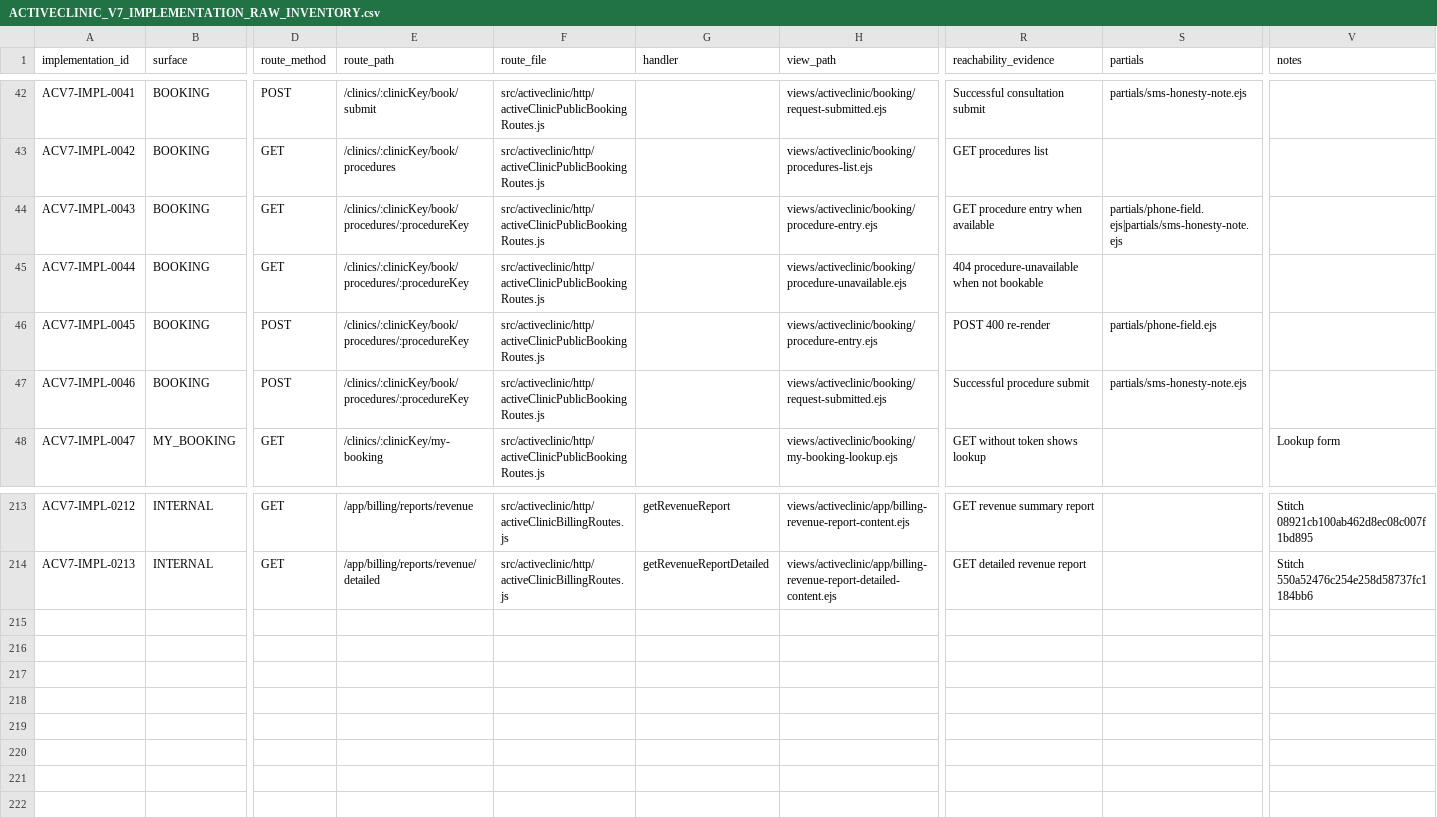
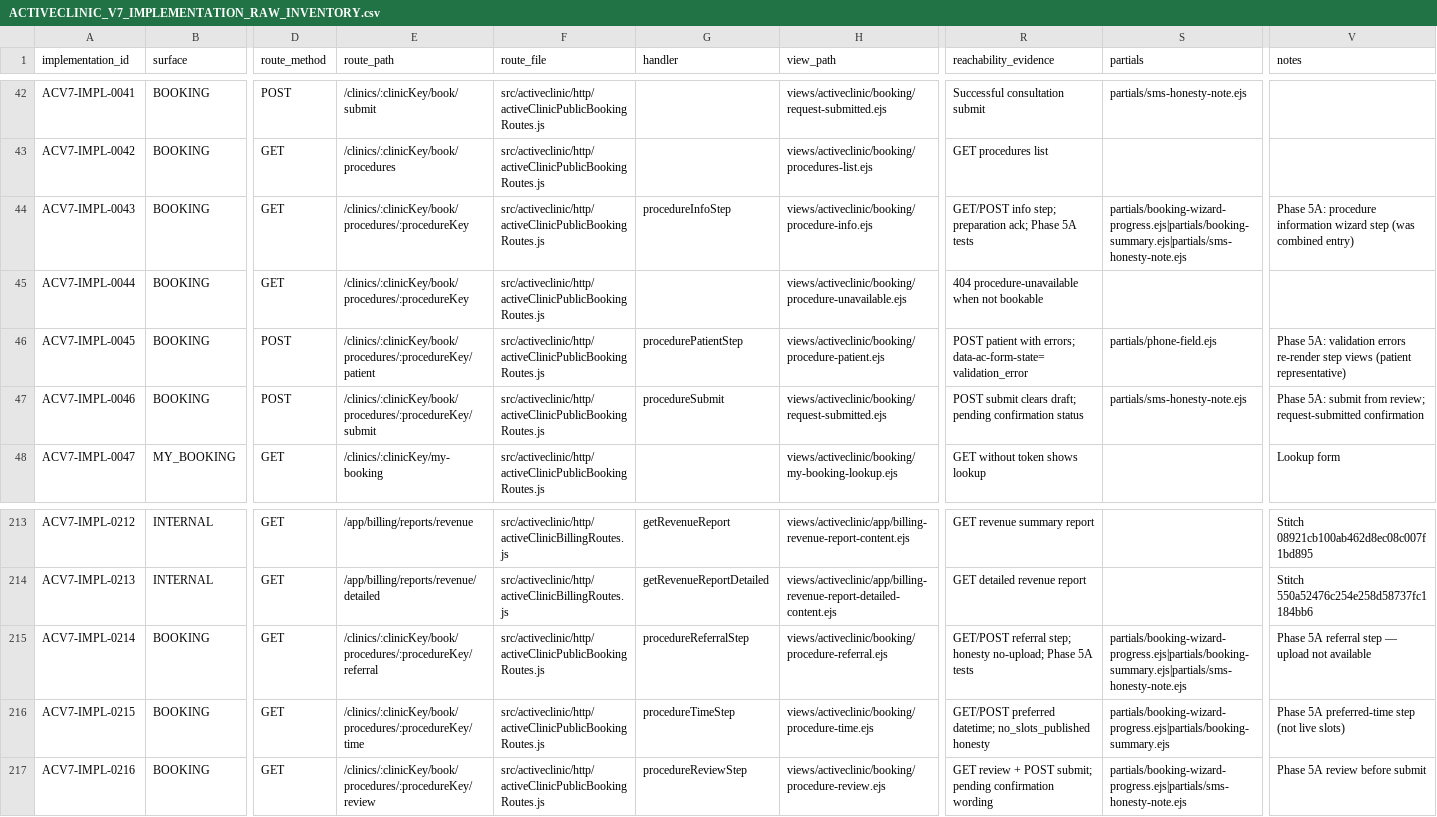
Before and after one commit to akivmoovex/getproapp, a CSV file: docs/activeclinic/stitch/ACTIVECLINIC_V7_IMPLEMENTATION_RAW_INVENTORY.csv, drawn as a sheet; only a part is shown, gaps mark what is left out; rows hold the shown columns only; the diff names each change by its address in the sheet, - before the commit and + after, or states it on an @@ line.

Commit message:
ActiveClinic: update P25 Stitch mapping
Remap former P25 PARTIAL_IMPLEMENTATION rows after the multi-step wizard; keep live-slot and referral-upload product decisions honest.

```diff
--- a/docs/activeclinic/stitch/ACTIVECLINIC_V7_IMPLEMENTATION_RAW_INVENTORY.csv
+++ b/docs/activeclinic/stitch/ACTIVECLINIC_V7_IMPLEMENTATION_RAW_INVENTORY.csv
-G44 (handler): (empty)
+G44 (handler): procedureInfoStep
-H44 (view_path): views/activeclinic/booking/procedure-entry.ejs
+H44 (view_path): views/activeclinic/booking/procedure-info.ejs
-R44 (reachability_evidence): GET procedure entry when available
+R44 (reachability_evidence): GET/POST info step; preparation ack; Phase 5A tests
-S44 (partials): partials/phone-field.ejs|partials/sms-honesty-note.ejs
+S44 (partials): partials/booking-wizard-progress.ejs|partials/booking-summary.ejs|partials/sms-honesty-note.ejs
-V44 (notes): (empty)
+V44 (notes): Phase 5A: procedure information wizard step (was combined entry)
-E46 (route_path): /clinics/:clinicKey/book/procedures/:procedureKey
+E46 (route_path): /clinics/:clinicKey/book/procedures/:procedureKey/patient
-G46 (handler): (empty)
+G46 (handler): procedurePatientStep
-H46 (view_path): views/activeclinic/booking/procedure-entry.ejs
+H46 (view_path): views/activeclinic/booking/procedure-patient.ejs
-R46 (reachability_evidence): POST 400 re-render
+R46 (reachability_evidence): POST patient with errors; data-ac-form-state=validation_error
-V46 (notes): (empty)
+V46 (notes): Phase 5A: validation errors re-render step views (patient representative)
-E47 (route_path): /clinics/:clinicKey/book/procedures/:procedureKey
+E47 (route_path): /clinics/:clinicKey/book/procedures/:procedureKey/submit
-G47 (handler): (empty)
+G47 (handler): procedureSubmit
-R47 (reachability_evidence): Successful procedure submit
+R47 (reachability_evidence): POST submit clears draft; pending confirmation status
-V47 (notes): (empty)
+V47 (notes): Phase 5A: submit from review; request-submitted confirmation
+row 215: ACV7-IMPL-0214 | BOOKING | GET | /clinics/:clinicKey/book/procedures/:procedureKey/referral | src/activeclinic/http/activeClinicPublicBookingRoutes.js | procedureReferralStep | views/activeclinic/booking/procedure-referral.ejs | GET/POST referral step; honesty no-upload; Phase 5A tests | partials/booking-wizard-progress.ejs|partials/booking-summary.ejs|partials/sms-honesty-note.ejs | Phase 5A referral step — upload not available
+row 216: ACV7-IMPL-0215 | BOOKING | GET | /clinics/:clinicKey/book/procedures/:procedureKey/time | src/activeclinic/http/activeClinicPublicBookingRoutes.js | procedureTimeStep | views/activeclinic/booking/procedure-time.ejs | GET/POST preferred datetime; no_slots_published honesty | partials/booking-wizard-progress.ejs|partials/booking-summary.ejs | Phase 5A preferred-time step (not live slots)
+row 217: ACV7-IMPL-0216 | BOOKING | GET | /clinics/:clinicKey/book/procedures/:procedureKey/review | src/activeclinic/http/activeClinicPublicBookingRoutes.js | procedureReviewStep | views/activeclinic/booking/procedure-review.ejs | GET review + POST submit; pending confirmation wording | partials/booking-wizard-progress.ejs|partials/sms-honesty-note.ejs | Phase 5A review before submit
```
Also changed, not shown: docs/activeclinic/stitch/ACTIVECLINIC_STITCH_TO_V7_MAPPING.csv, 5 other files.
